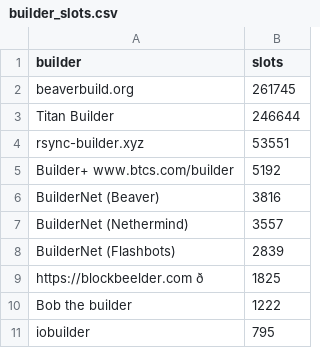
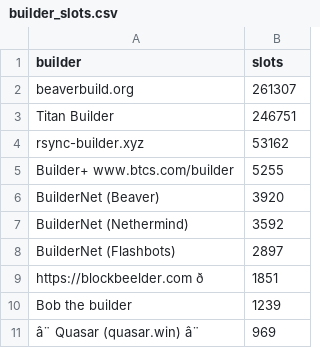
Before and after one commit to nerolation/reorg.pics, a CSV file: builder_slots.csv, drawn as a sheet; removed rows and columns are numbered as before the commit, all else as after; the diff names each change by its address in the sheet, - before the commit and + after, or states it on an @@ line.

```diff
--- a/builder_slots.csv
+++ b/builder_slots.csv
-B2 (slots): 261745
+B2 (slots): 261307
-B3 (slots): 246644
+B3 (slots): 246751
-B4 (slots): 53551
+B4 (slots): 53162
-B5 (slots): 5192
+B5 (slots): 5255
-B6 (slots): 3816
+B6 (slots): 3920
-B7 (slots): 3557
+B7 (slots): 3592
-B8 (slots): 2839
+B8 (slots): 2897
-B9 (slots): 1825
+B9 (slots): 1851
-B10 (slots): 1222
+B10 (slots): 1239
-row 11: iobuilder | 795
+row 11: â¨ Quasar (quasar.win) â¨ | 969
```
Also changed, not shown: 5 other files.
